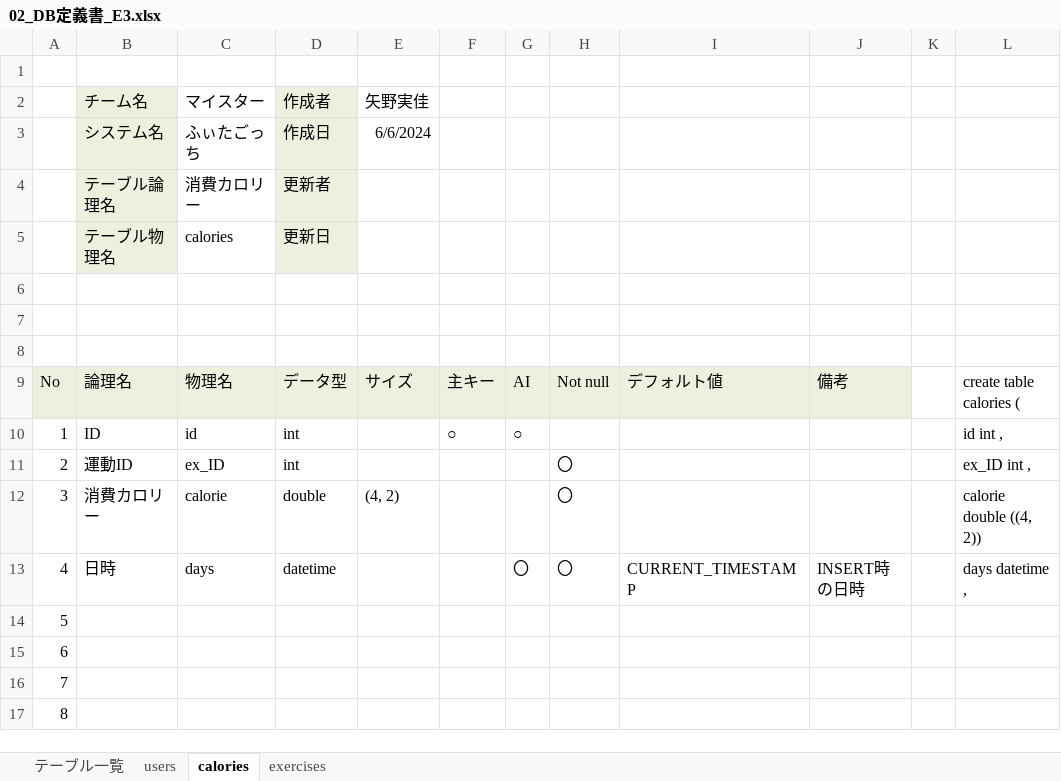
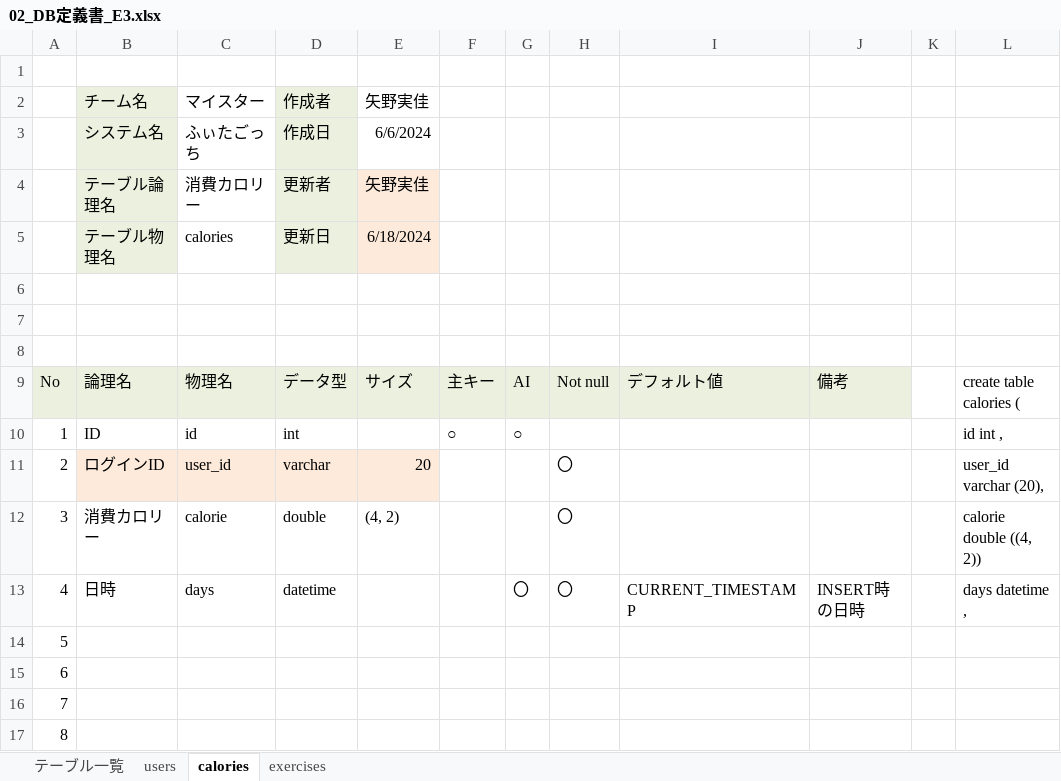
Before and after one commit to plusdojo2024/E3, an Excel workbook: doc/外部設計/02_DB定義書_E3.xlsx, sheet calories, drawn as a sheet; only a part is shown; values as stored, in another font and other column widths than the file's, no borders; the diff names each change by its address in the sheet, - before the commit and + after, or states it on an @@ line.

```diff
--- a/doc/外部設計/02_DB定義書_E3.xlsx (sheet calories)
+++ b/doc/外部設計/02_DB定義書_E3.xlsx (sheet calories)
-E4: (empty)
+E4: 矢野実佳
-E4:E5 fill: none
+E4:E5 fill: #FDEADA
-E5: (empty)
+E5: 6/18/2024
-B11: 運動ID
+B11: ログインID
-B11:E11 fill: none
+B11:E11 fill: #FDEADA
-C11: ex_ID
+C11: user_id
-D11: int
+D11: varchar
-E11: (empty)
+E11: 20
-L11: ex_ID int ,
+L11: user_id varchar (20),
```
Also changed, not shown: sheet users.
